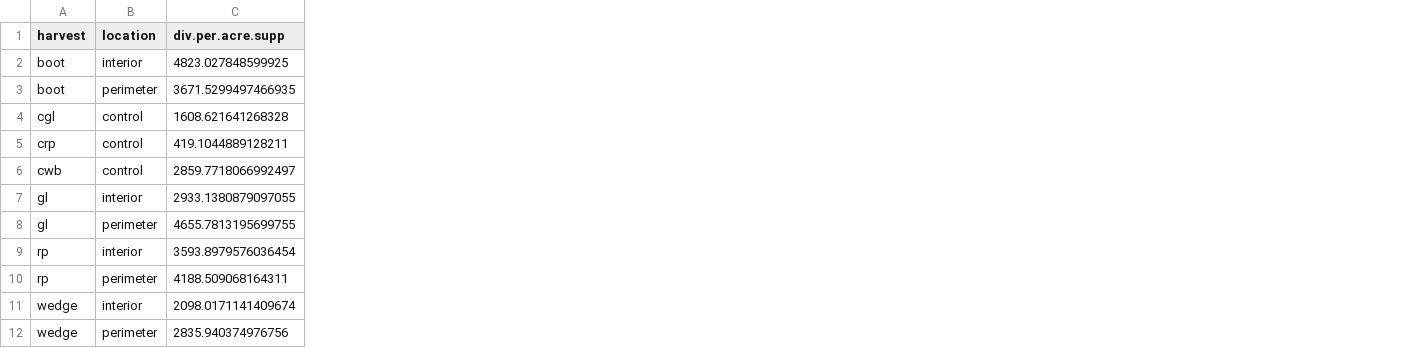
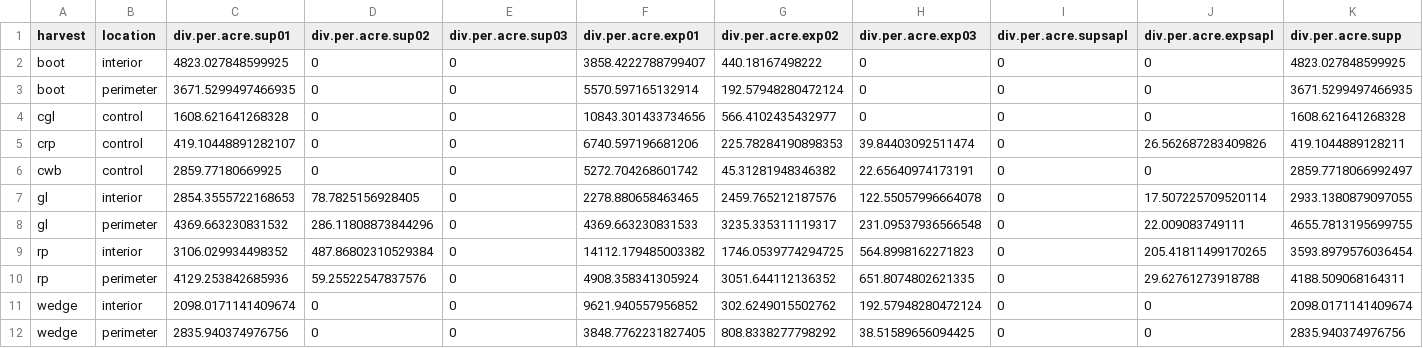
Before and after one commit to peter-smallidge/slash-wall-vegetation, a CSV file: diversity-per-acre.csv, drawn as a sheet; only a part is shown; the diff names each change by its address in the sheet, - before the commit and + after, or states it on an @@ line.

```diff
--- a/diversity-per-acre.csv
+++ b/diversity-per-acre.csv
+column C (div.per.acre.sup01), rows 2-12: 4823.027848599925 | 3671.5299497466935 | 1608.621641268328 | 419.10448891282107 | 2859.77180669925 | 2854.3555722168653 | 4369.663230831532 | 3106.029934498352 | 4129.253842685936 | 2098.0171141409674 | 2835.940374976756
+column D (div.per.acre.sup02), rows 2-12: 0 | 0 | 0 | 0 | 0 | 78.7825156928405 | 286.11808873844296 | 487.86802310529384 | 59.25522547837576 | 0 | 0
+column E (div.per.acre.sup03), rows 2-12: all 0
+column F (div.per.acre.exp01), rows 2-12: 3858.4222788799407 | 5570.597165132914 | 10843.301433734656 | 6740.597196681206 | 5272.704268601742 | 2278.880658463465 | 4369.663230831533 | 14112.179485003382 | 4908.358341305924 | 9621.940557956852 | 3848.7762231827405
+column G (div.per.acre.exp02), rows 2-12: 440.18167498222 | 192.57948280472124 | 566.4102435432977 | 225.78284190898353 | 45.31281948346382 | 2459.765212187576 | 3235.335311119317 | 1746.0539774294725 | 3051.644112136352 | 302.6249015502762 | 808.8338277798292
+column H (div.per.acre.exp03), rows 2-12: 0 | 0 | 0 | 39.84403092511474 | 22.65640974173191 | 122.55057996664078 | 231.09537936566548 | 564.8998162271823 | 651.8074802621335 | 192.57948280472124 | 38.51589656094425
+column I (div.per.acre.supsapl), rows 2-12: all 0
+column J (div.per.acre.expsapl), rows 2-12: 0 | 0 | 0 | 26.562687283409826 | 0 | 17.507225709520114 | 22.009083749111 | 205.41811499170265 | 29.62761273918788 | 0 | 0
```
Also changed, not shown: commercial-per-acre-point.csv, commercial-per-acre.csv, 3 other files.
